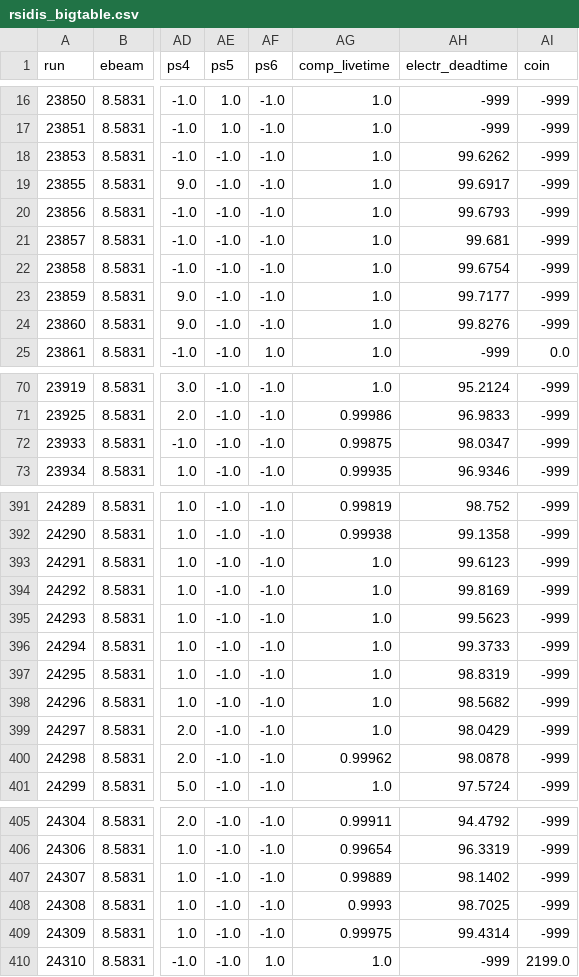
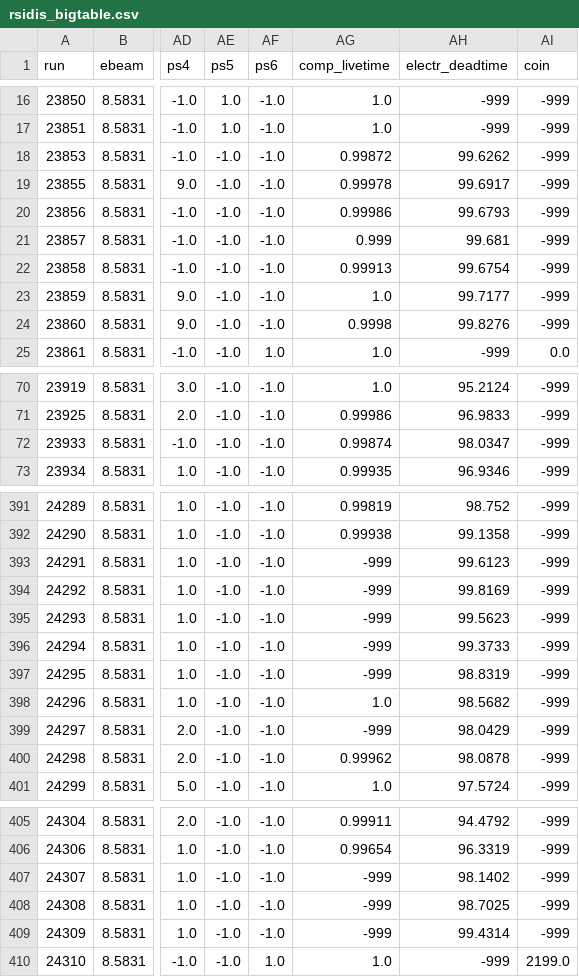
Before and after one commit to relder6/hallc_replay_rsidis, a CSV file: AUX_FILES/rsidis_bigtable.csv, drawn as a sheet; only a part is shown, gaps mark what is left out; the diff covers the shown part only; the diff names each change by its address in the sheet, - before the commit and + after, or states it on an @@ line.

Commit message:
Corrected live time calcutation for the HMSDIS runs for the bigtable.

```diff
--- a/AUX_FILES/rsidis_bigtable.csv
+++ b/AUX_FILES/rsidis_bigtable.csv
-AG18 (comp_livetime): 1.0
+AG18 (comp_livetime): 0.99872
-AG19 (comp_livetime): 1.0
+AG19 (comp_livetime): 0.99978
-AG20 (comp_livetime): 1.0
+AG20 (comp_livetime): 0.99986
-AG21 (comp_livetime): 1.0
+AG21 (comp_livetime): 0.999
-AG22 (comp_livetime): 1.0
+AG22 (comp_livetime): 0.99913
-AG24 (comp_livetime): 1.0
+AG24 (comp_livetime): 0.9998
-AG72 (comp_livetime): 0.99875
+AG72 (comp_livetime): 0.99874
-AG393:AG397 (comp_livetime): 1.0
+AG393:AG397 (comp_livetime): -999
-AG399 (comp_livetime): 1.0
+AG399 (comp_livetime): -999
-AG407 (comp_livetime): 0.99889
+AG407 (comp_livetime): -999
-AG408 (comp_livetime): 0.9993
+AG408 (comp_livetime): -999
-AG409 (comp_livetime): 0.99975
+AG409 (comp_livetime): -999
```
Also changed, not shown: 71 edited cells elsewhere in this file, 2 other files.
